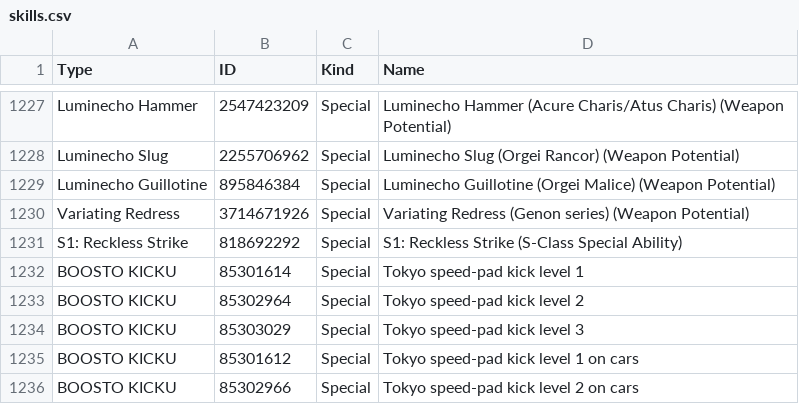
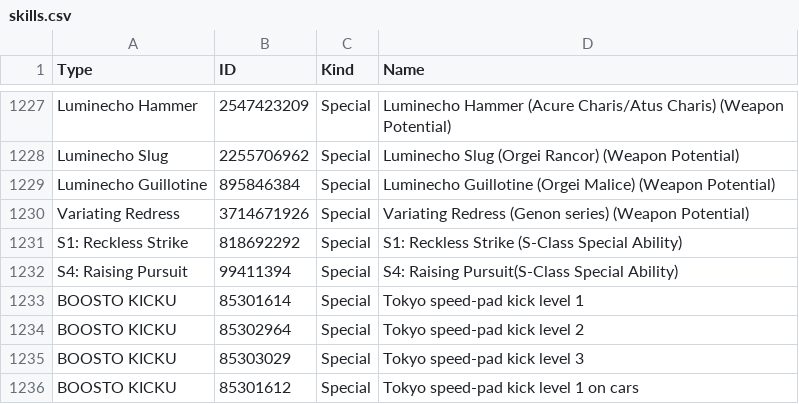
Before and after one commit to VariantXYZ/PSO2ACT, a CSV file: PSO2ACT/skills.csv, drawn as a sheet; only a part is shown, gaps mark what is left out; the shorter side is filled out with more unchanged rows.

Commit message:
S4: Raising Pursuit

```diff
--- a/PSO2ACT/skills.csv
+++ b/PSO2ACT/skills.csv
@@ -1231,2 +1231,3 @@ Variating Redress,3714671926,Special,Variating Redress (Genon series) (Weapon Po
 S1: Reckless Strike,818692292,Special,S1: Reckless Strike (S-Class Special Ability)
+S4: Raising Pursuit,99411394,Special,S4: Raising Pursuit(S-Class Special Ability)
 BOOSTO KICKU,85301614,Special,Tokyo speed-pad kick level 1
```
